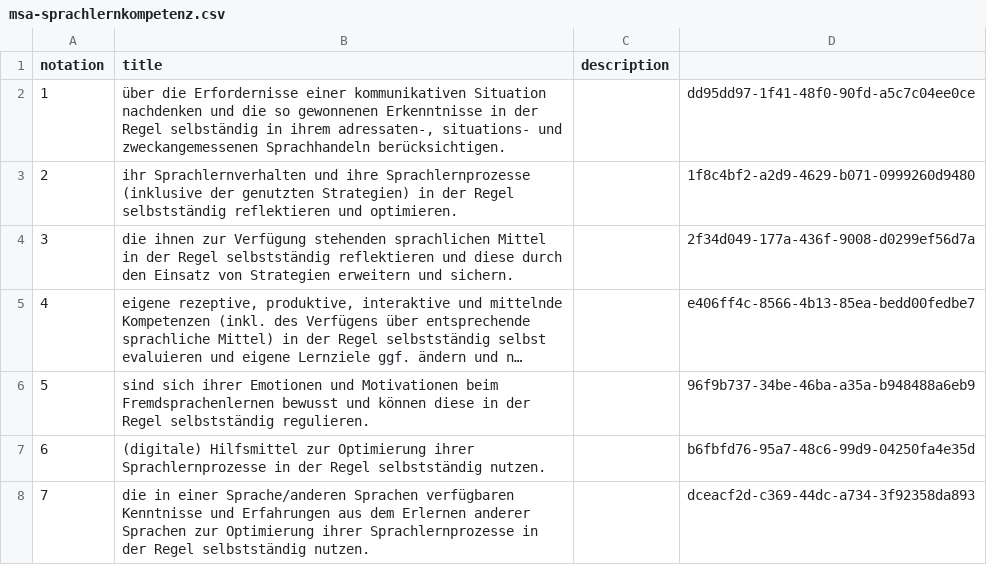
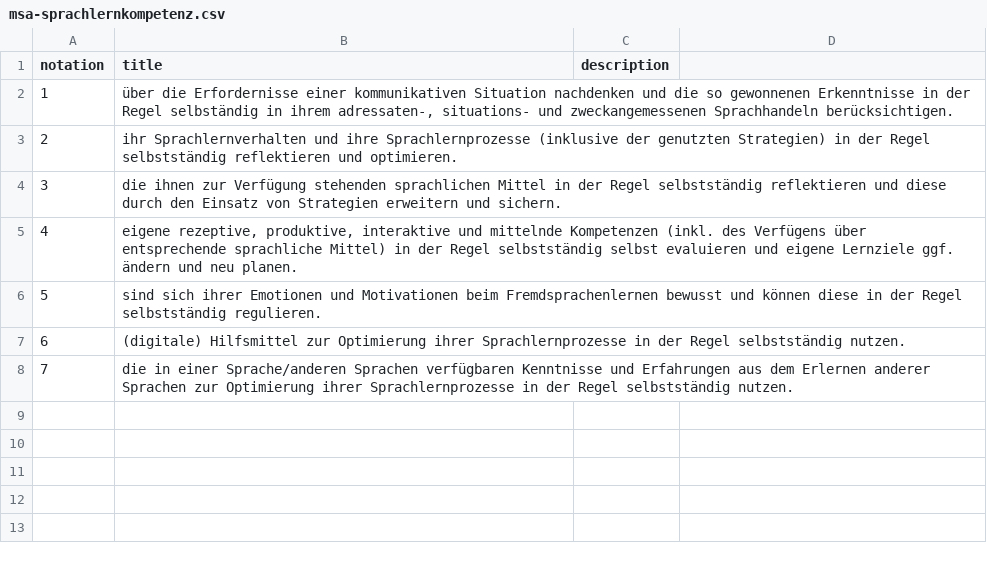
Before and after one commit to nanoyan/fremdsprache-project, a CSV file: fremdsprache/msa-sprachlernkompetenz.csv, drawn as a sheet; long unchanged cells end in …; the diff names each change by its address in the sheet, - before the commit and + after, or states it on an @@ line.

```diff
--- a/fremdsprache/msa-sprachlernkompetenz.csv
+++ b/fremdsprache/msa-sprachlernkompetenz.csv
-D2: dd95dd97-1f41-48f0-90fd-a5c7c04ee0ce
+D2: (empty)
-D3: 1f8c4bf2-a2d9-4629-b071-0999260d9480
+D3: (empty)
-D4: 2f34d049-177a-436f-9008-d0299ef56d7a
+D4: (empty)
-D5: e406ff4c-8566-4b13-85ea-bedd00fedbe7
+D5: (empty)
-D6: 96f9b737-34be-46ba-a35a-b948488a6eb9
+D6: (empty)
-D7: b6fbfd76-95a7-48c6-99d9-04250fa4e35d
+D7: (empty)
-D8: dceacf2d-c369-44dc-a734-3f92358da893
+D8: (empty)
```
Also changed, not shown: fremdsprache/esa-interkulturelle.csv, fremdsprache/esa-sprachbewusstheit.csv, 36 other files.
